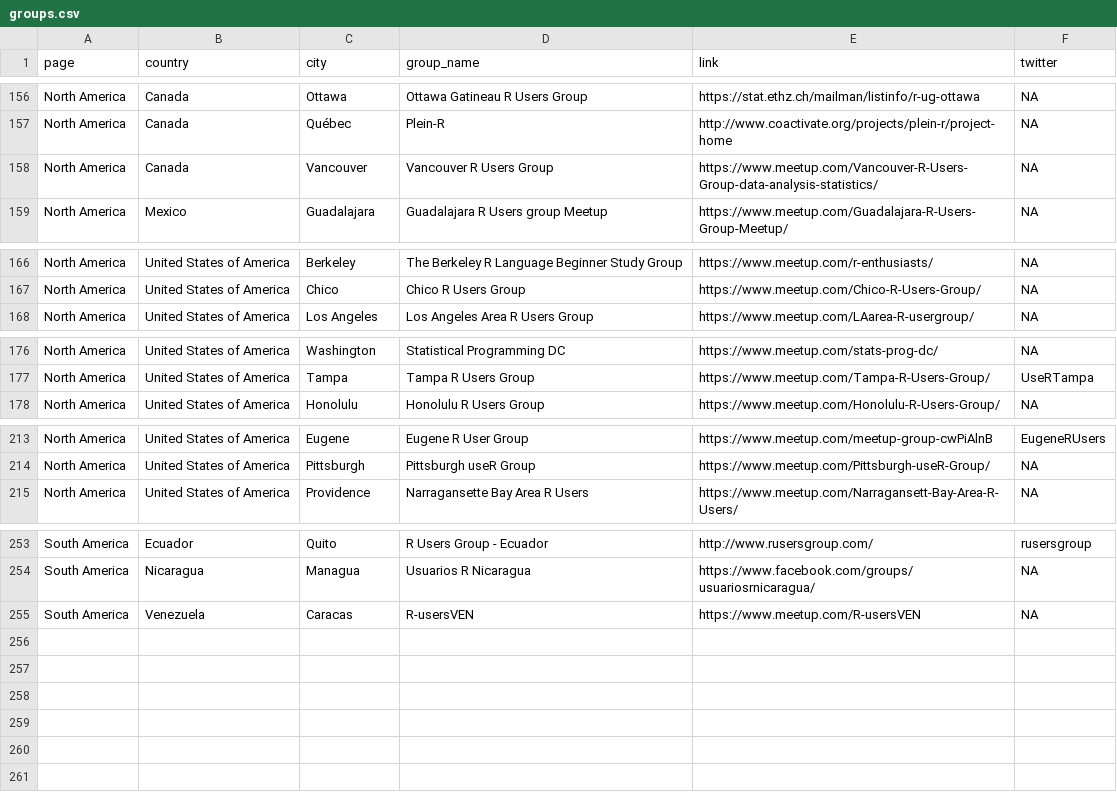
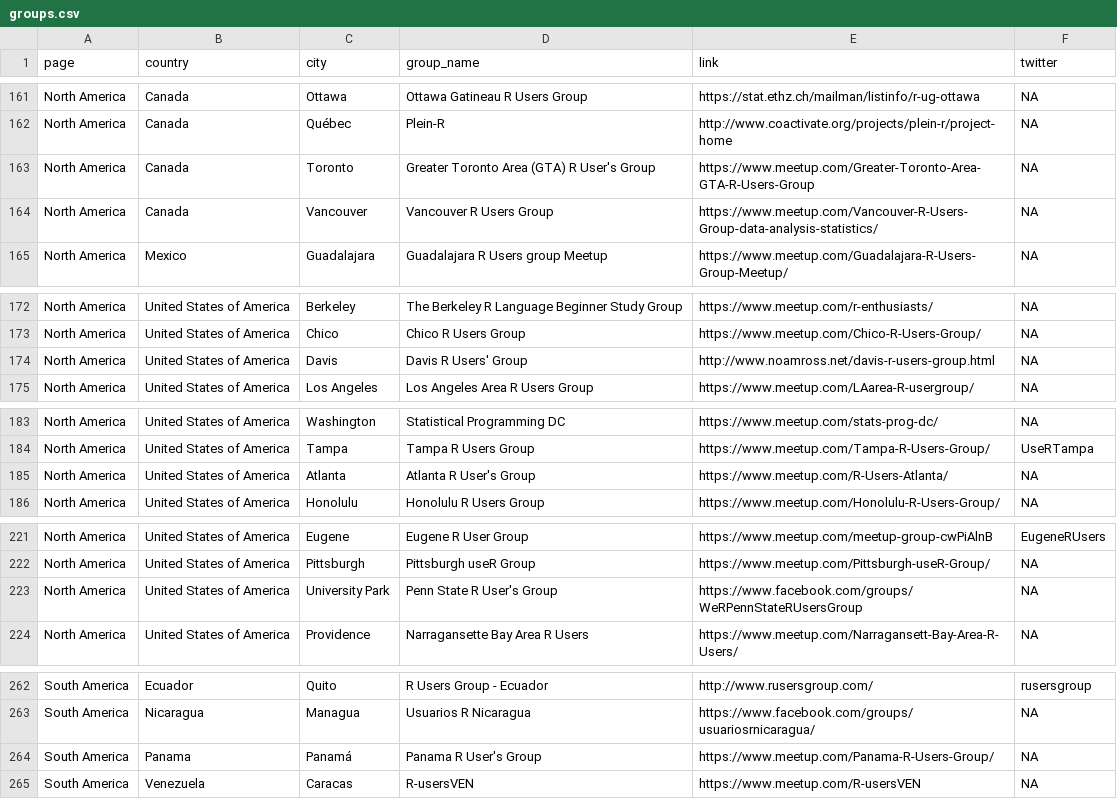
Before and after one commit to tunisrusergroup/meetingsR, a CSV file: groups.csv, drawn as a sheet; only a part is shown, gaps mark what is left out; the diff covers the shown part only; the diff names each change by its address in the sheet, - before the commit and + after, or states it on an @@ line.

```diff
--- a/groups.csv
+++ b/groups.csv
+row 163: North America | Canada | Toronto | Greater Toronto Area (GTA) R User's Group | https://www.meetup.com/Greater-Toronto-Area-GTA-R-Users-Group | NA
+row 174: North America | United States of America | Davis | Davis R Users' Group | http://www.noamross.net/davis-r-users-group.html | NA
+row 185: North America | United States of America | Atlanta | Atlanta R User's Group | https://www.meetup.com/R-Users-Atlanta/ | NA
+row 223: North America | United States of America | University Park | Penn State R User's Group | https://www.facebook.com/groups/WeRPennStateRUsersGroup | NA
+row 264: South America | Panama | Panamá | Panama R User's Group | https://www.meetup.com/Panama-R-Users-Group/ | NA
```
Also changed, not shown: 5 added rows elsewhere in this file.
